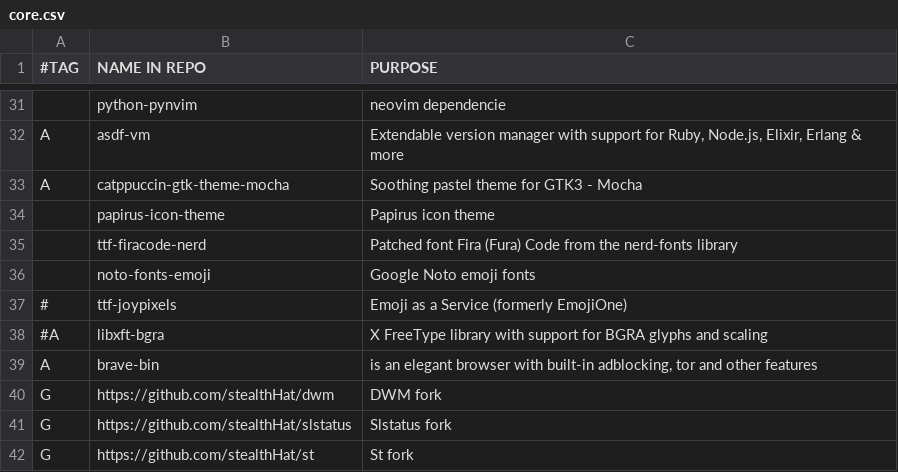
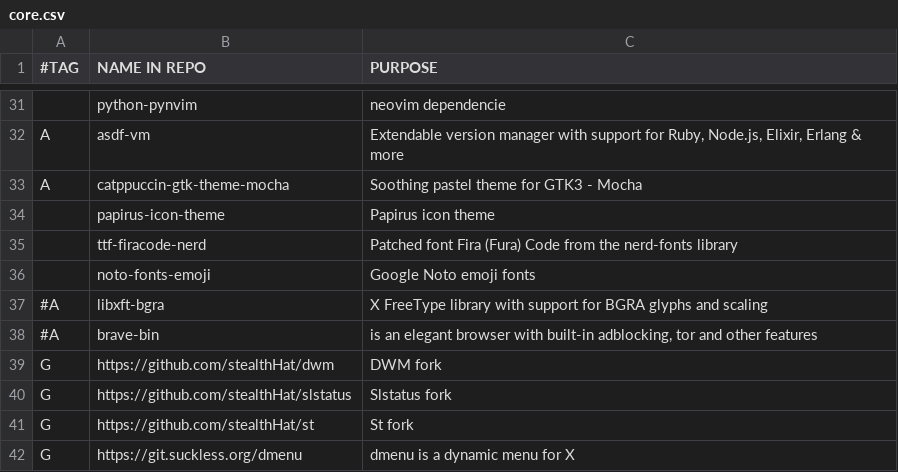
Before and after one commit to stealthHat/.dotfiles, a CSV file: install/packages/core.csv, drawn as a sheet; only a part is shown, gaps mark what is left out; the shorter side is filled out with more unchanged rows.

```diff
--- a/install/packages/core.csv
+++ b/install/packages/core.csv
@@ -36,5 +36,4 @@ A,catppuccin-gtk-theme-mocha,"Soothing pastel theme for GTK3 - Mocha"
  ,noto-fonts-emoji,"Google Noto emoji fonts"
-# ,ttf-joypixels,"Emoji as a Service (formerly EmojiOne)"
 #A,libxft-bgra,"X FreeType library with support for BGRA glyphs and scaling"
-A,brave-bin,"is an elegant browser with built-in adblocking, tor and other features"
+#A,brave-bin,"is an elegant browser with built-in adblocking, tor and other features"
 G,https://github.com/stealthHat/dwm, "DWM fork"
```
Also changed, not shown: install/packages/dev_tools.csv, 2 other files.
